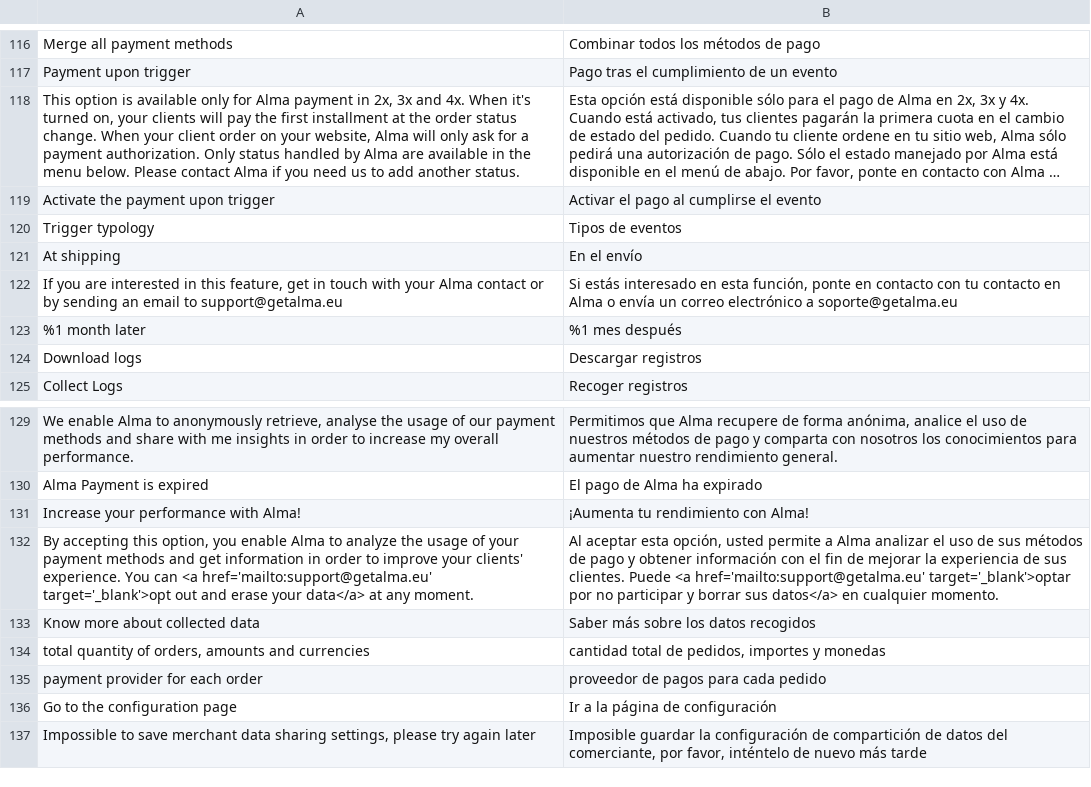
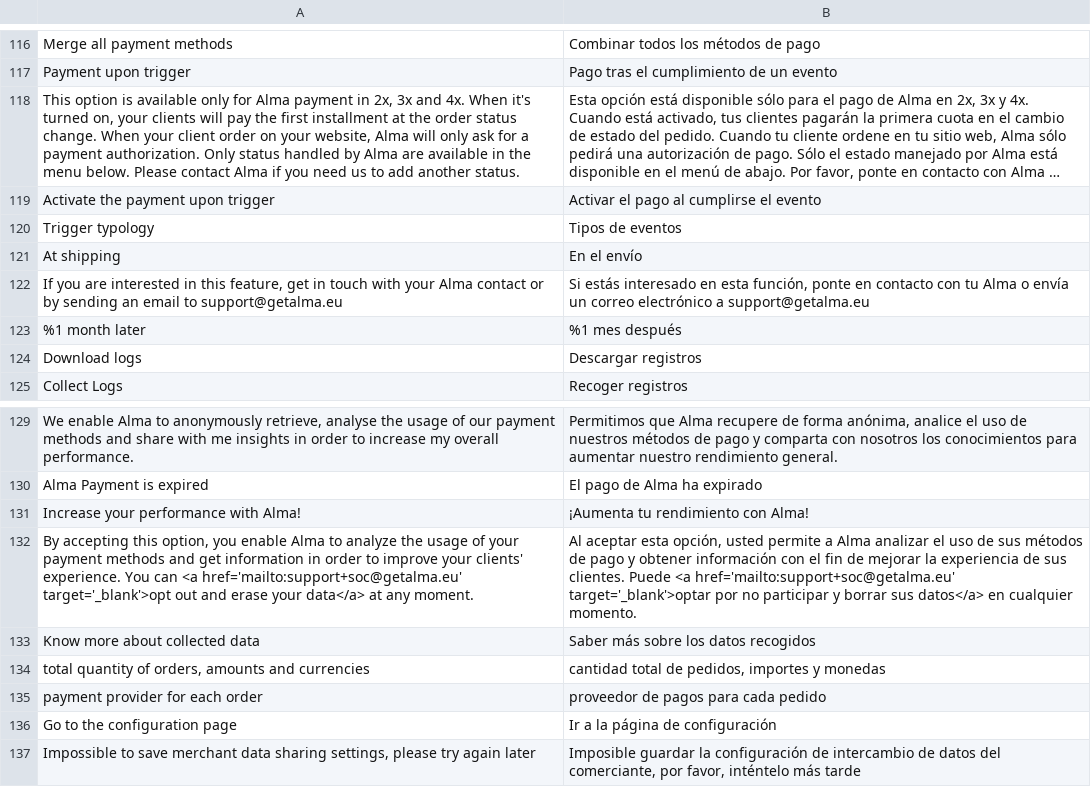
Before and after one commit to alma/alma-monthlypayments-magento2, a CSV file: i18n/es_ES.csv, drawn as a sheet; only a part is shown, gaps mark what is left out; long unchanged cells end in ….

Commit message:
Fix : Change support email address

```diff
--- a/i18n/es_ES.csv
+++ b/i18n/es_ES.csv
@@ -121,3 +121,3 @@
 "At shipping","En el envío"
-"If you are interested in this feature, get in touch with your Alma contact or by sending an email to support@getalma.eu","Si estás interesado en esta función, ponte en contacto con tu contacto en Alma o envía un correo electrónico a soporte@getalma.eu"
+"If you are interested in this feature, get in touch with your Alma contact or by sending an email to support@getalma.eu","Si estás interesado en esta función, ponte en contacto con tu Alma o envía un correo electrónico a support@getalma.eu"
 "%1 month later","%1 mes después"
@@ -131,3 +131,3 @@
 "Increase your performance with Alma!","¡Aumenta tu rendimiento con Alma!"
-"By accepting this option, you enable Alma to analyze the usage of your payment methods and get information in order to improve your clients' experience. You can <a href='mailto:support@getalma.eu' target='_blank'>opt out and erase your data</a> at any moment.","Al aceptar esta opción, usted permite a Alma analizar el uso de sus métodos de pago y obtener información con el fin de mejorar la experiencia de sus clientes. Puede <a href='mailto:support@getalma.eu' target='_blank'>optar por no participar y borrar sus datos</a> en cualquier momento."
+"By accepting this option, you enable Alma to analyze the usage of your payment methods and get information in order to improve your clients' experience. You can <a href='mailto:support+soc@getalma.eu' target='_blank'>opt out and erase your data</a> at any moment.","Al aceptar esta opción, usted permite a Alma analizar el uso de sus métodos de pago y obtener información con el fin de mejorar la experiencia de sus clientes. Puede <a href='mailto:support+soc@getalma.eu' target='_blank'>optar por no participar y borrar sus datos</a> en cualquier momento."
 "Know more about collected data","Saber más sobre los datos recogidos"
@@ -136,2 +136,2 @@
 "Go to the configuration page","Ir a la página de configuración"
-"Impossible to save merchant data sharing settings, please try again later","Imposible guardar la configuración de compartición de datos del comerciante, por favor, inténtelo de nuevo más tarde"
+"Impossible to save merchant data sharing settings, please try again later","Imposible guardar la configuración de intercambio de datos del comerciante, por favor, inténtelo más tarde"
```
Also changed, not shown: i18n/de_DE.csv, i18n/en_US.csv, 6 other files.
